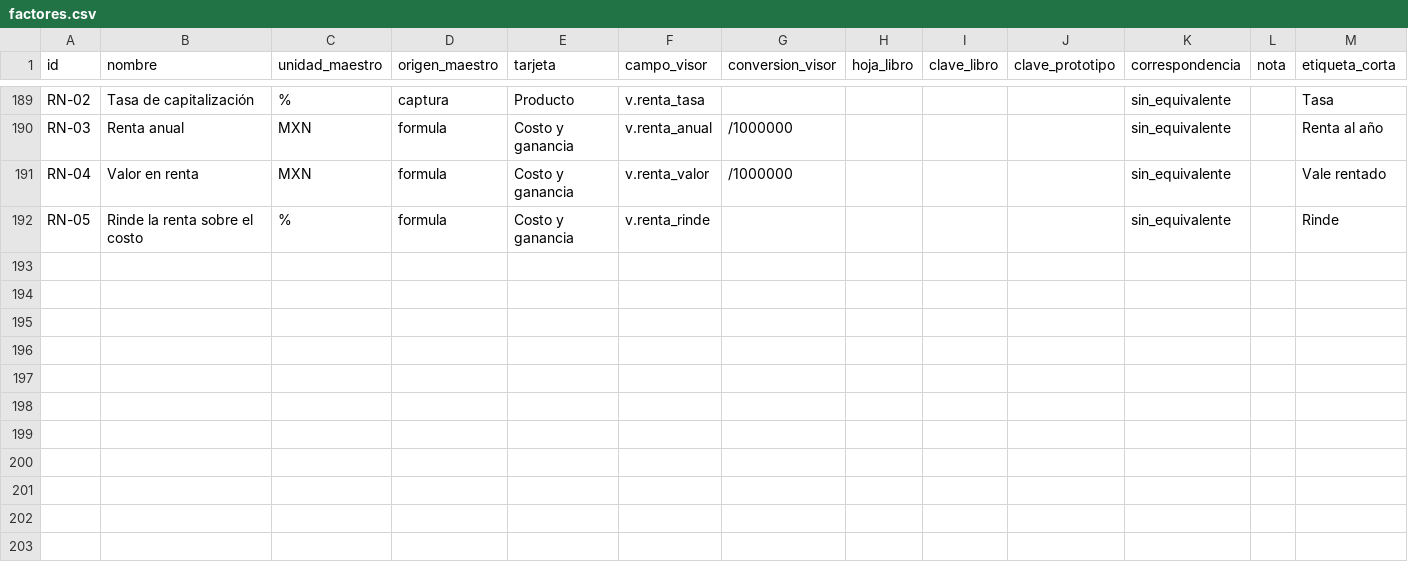
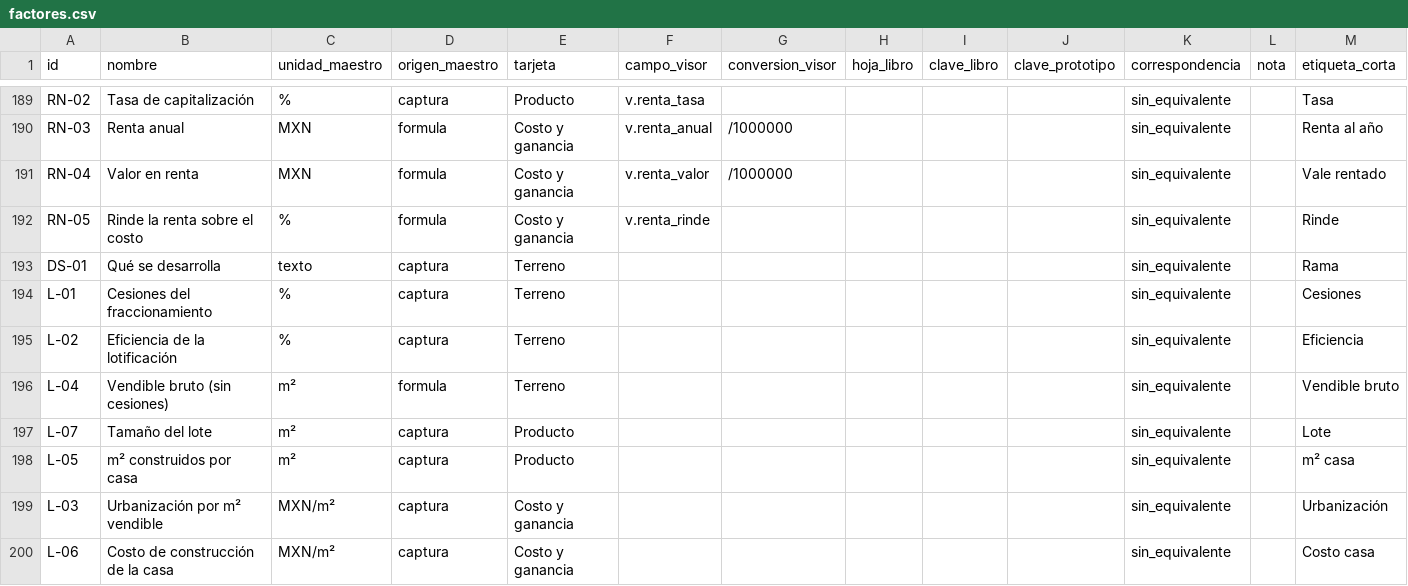
Before and after one commit to yodesarrollomx/potenciales-yod, a CSV file: arbol-ppp/definicion/factores.csv, drawn as a sheet; only a part is shown, gaps mark what is left out; rows hold the shown columns only; the diff names each change by its address in the sheet, - before the commit and + after, or states it on an @@ line.

```diff
--- a/arbol-ppp/definicion/factores.csv
+++ b/arbol-ppp/definicion/factores.csv
+row 193: DS-01 | Qué se desarrolla | texto | captura | Terreno |  |  |  |  |  | sin_equivalente |  | Rama
+row 194: L-01 | Cesiones del fraccionamiento | % | captura | Terreno |  |  |  |  |  | sin_equivalente |  | Cesiones
+row 195: L-02 | Eficiencia de la lotificación | % | captura | Terreno |  |  |  |  |  | sin_equivalente |  | Eficiencia
+row 196: L-04 | Vendible bruto (sin cesiones) | m² | formula | Terreno |  |  |  |  |  | sin_equivalente |  | Vendible bruto
+row 197: L-07 | Tamaño del lote | m² | captura | Producto |  |  |  |  |  | sin_equivalente |  | Lote
+row 198: L-05 | m² construidos por casa | m² | captura | Producto |  |  |  |  |  | sin_equivalente |  | m² casa
+row 199: L-03 | Urbanización por m² vendible | MXN/m² | captura | Costo y ganancia |  |  |  |  |  | sin_equivalente |  | Urbanización
+row 200: L-06 | Costo de construcción de la casa | MXN/m² | captura | Costo y ganancia |  |  |  |  |  | sin_equivalente |  | Costo casa
```
Also changed, not shown: arbol-ppp/definicion/nodos.csv, arbol-ppp/definicion/opciones.csv, 27 other files.
